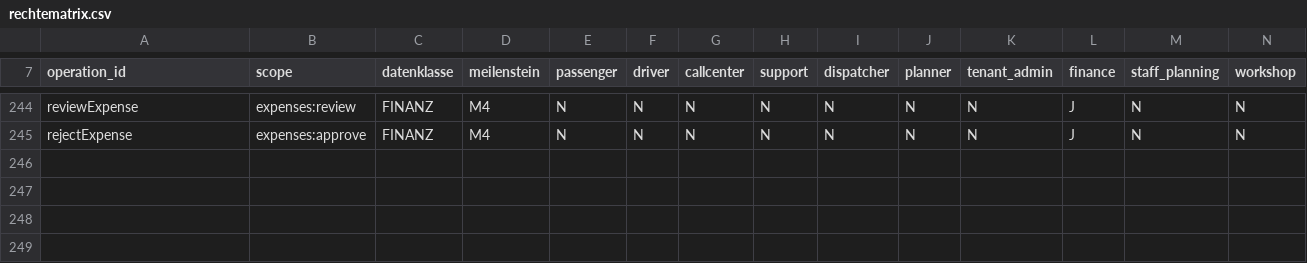
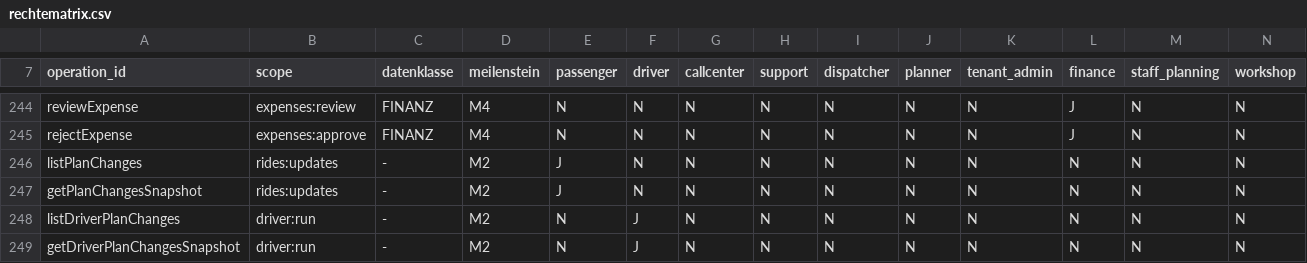
Before and after one commit to DataHub-Chiemgau/TAKTOVIA, a CSV file: backend/modules/identity/src/main/resources/rechtematrix/rechtematrix.csv, drawn as a sheet; only a part is shown, gaps mark what is left out; the diff names each change by its address in the sheet, - before the commit and + after, or states it on an @@ line.

```diff
--- a/backend/modules/identity/src/main/resources/rechtematrix/rechtematrix.csv
+++ b/backend/modules/identity/src/main/resources/rechtematrix/rechtematrix.csv
+row 246: listPlanChanges | rides:updates | - | M2 | J | N | N | N | N | N | N | N | N | N
+row 247: getPlanChangesSnapshot | rides:updates | - | M2 | J | N | N | N | N | N | N | N | N | N
+row 248: listDriverPlanChanges | driver:run | - | M2 | N | J | N | N | N | N | N | N | N | N
+row 249: getDriverPlanChangesSnapshot | driver:run | - | M2 | N | J | N | N | N | N | N | N | N | N
```
Also changed, not shown: 27 other files.
